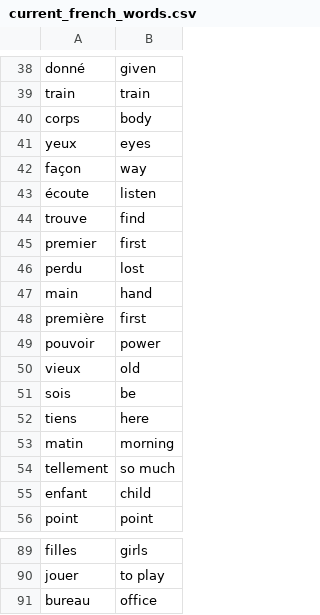
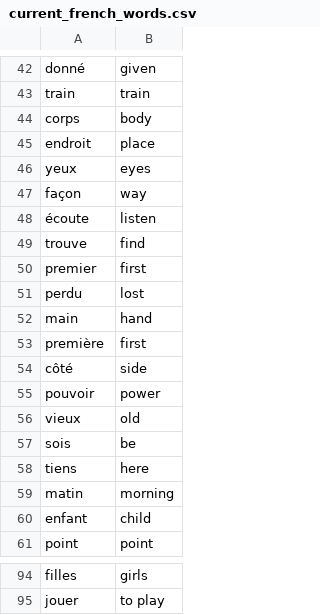
Before and after one commit to wanyulindev/FlashCardApp, a CSV file: data/current_french_words.csv, drawn as a sheet; only a part is shown, gaps mark what is left out; removed rows and columns are numbered as before the commit, all else as after; the diff covers the shown part only; the diff names each change by its address in the sheet, - before the commit and + after, or states it on an @@ line.

```diff
--- a/data/current_french_words.csv
+++ b/data/current_french_words.csv
+row 45: endroit | place
+row 54: côté | side
-row 54: tellement | so much
-row 91: bureau | office
```
Also changed, not shown: 6 added rows and 2 removed rows elsewhere in this file, 1 other file.
